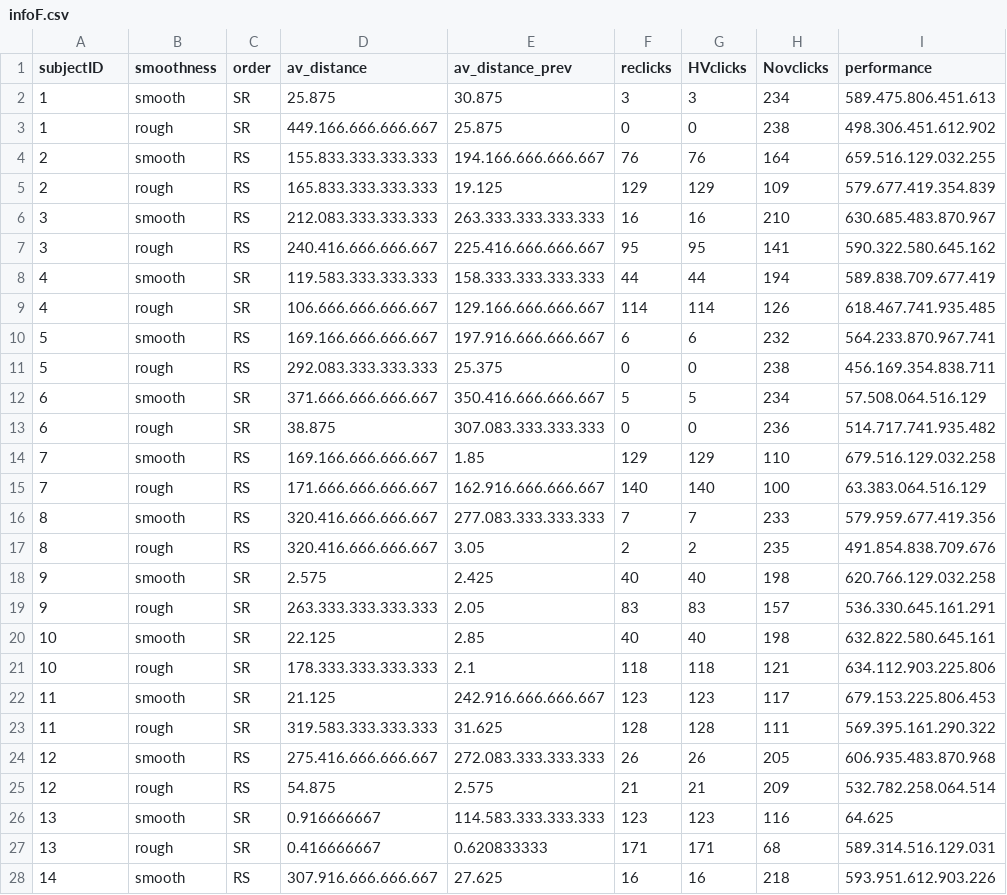
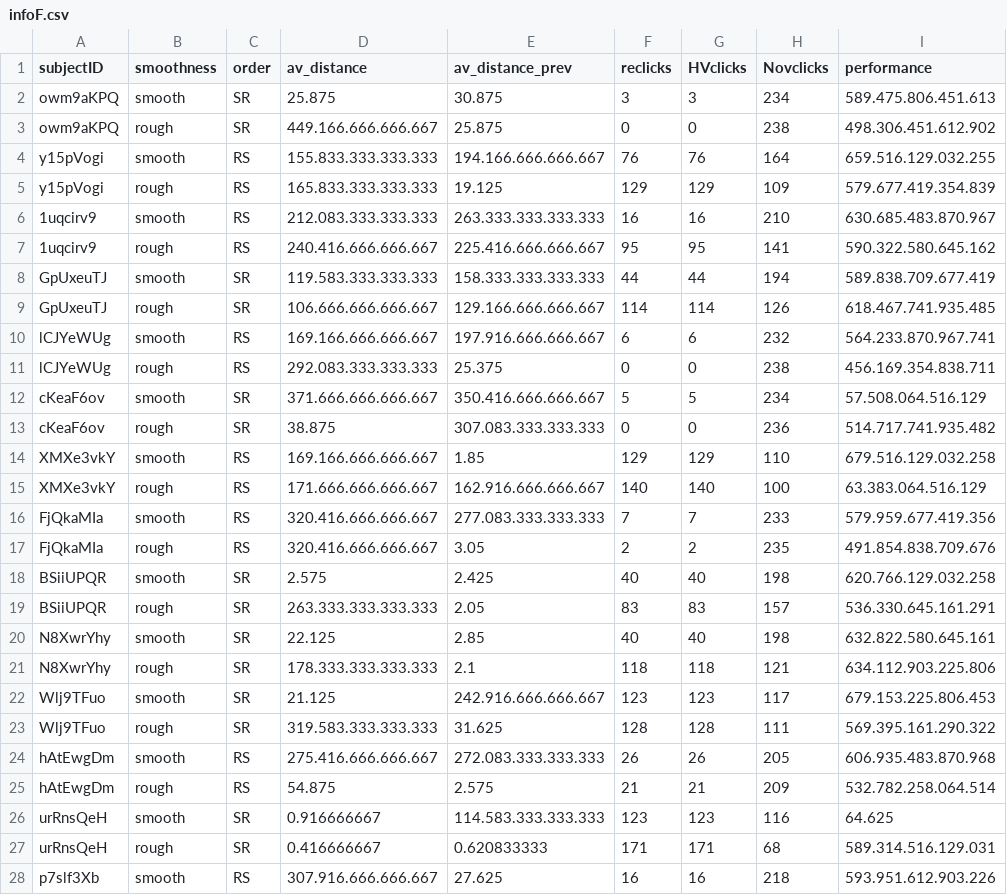
Before and after one commit to FienGoetmaeckers/Environment-sensitive, a CSV file: Data/Exp 1/infoF.csv, drawn as a sheet; only a part is shown; the diff covers the shown part only; the diff names each change by its address in the sheet, - before the commit and + after, or states it on an @@ line.

```diff
--- a/Data/Exp 1/infoF.csv
+++ b/Data/Exp 1/infoF.csv
-A2:A3 (subjectID): 1
+A2:A3 (subjectID): owm9aKPQ
-A4:A5 (subjectID): 2
+A4:A5 (subjectID): y15pVogi
-A6:A7 (subjectID): 3
+A6:A7 (subjectID): 1uqcirv9
-A8:A9 (subjectID): 4
+A8:A9 (subjectID): GpUxeuTJ
-A10:A11 (subjectID): 5
+A10:A11 (subjectID): lCJYeWUg
-A12:A13 (subjectID): 6
+A12:A13 (subjectID): cKeaF6ov
-A14:A15 (subjectID): 7
+A14:A15 (subjectID): XMXe3vkY
-A16:A17 (subjectID): 8
+A16:A17 (subjectID): FjQkaMIa
-A18:A19 (subjectID): 9
+A18:A19 (subjectID): BSiiUPQR
-A20:A21 (subjectID): 10
+A20:A21 (subjectID): N8XwrYhy
-A22:A23 (subjectID): 11
+A22:A23 (subjectID): Wlj9TFuo
-A24:A25 (subjectID): 12
+A24:A25 (subjectID): hAtEwgDm
-A26:A27 (subjectID): 13
+A26:A27 (subjectID): urRnsQeH
-A28 (subjectID): 14
+A28 (subjectID): p7slf3Xb
```
Also changed, not shown: 153 edited cells elsewhere in this file, Data/Exp 1/infoS1F.csv.
